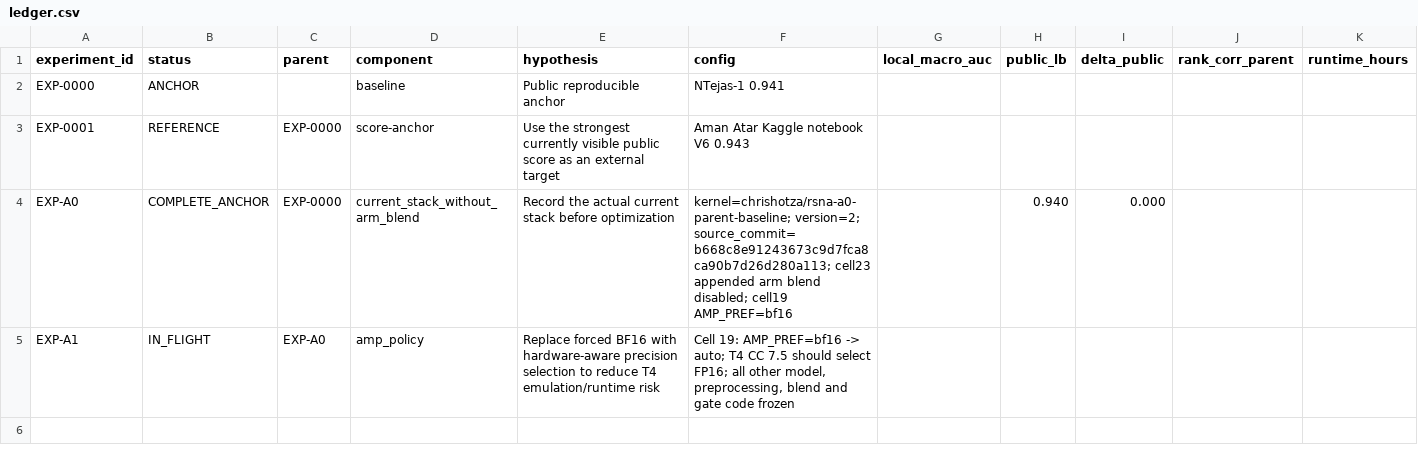
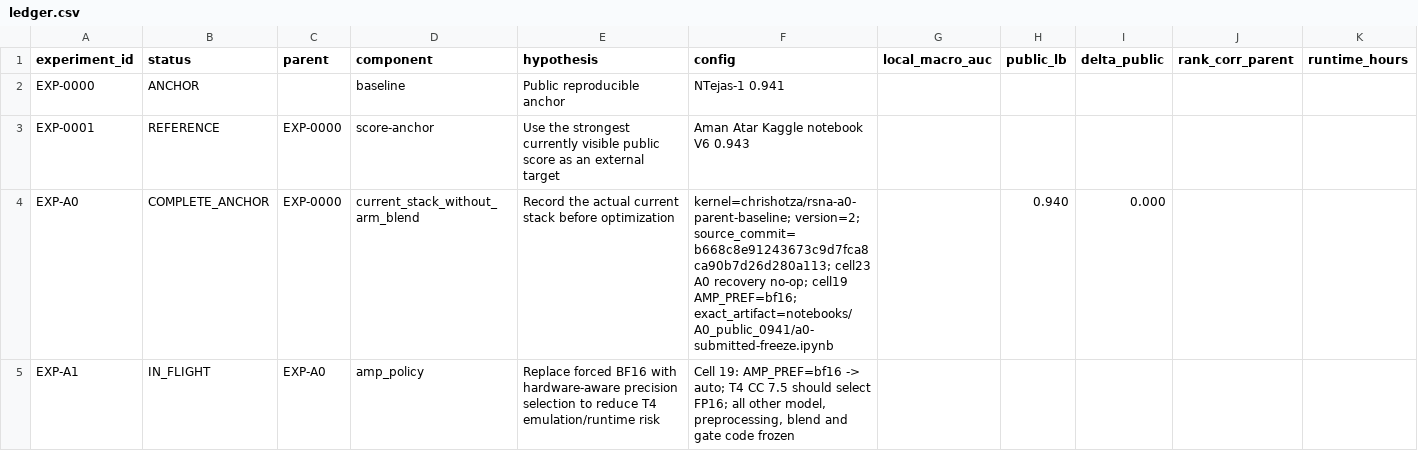
Before and after one commit to chrishotza/RSNA, a CSV file: experiments/ledger.csv, drawn as a sheet; only a part is shown; the diff covers the shown part only; the diff names each change by its address in the sheet, - before the commit and + after, or states it on an @@ line.

Commit message:
Record exact A0 freeze and block unvalidated EXP-A2 from submission

```diff
--- a/experiments/ledger.csv
+++ b/experiments/ledger.csv
-F4 (config): …source_commit=b668c8e91243673c9d7fca8ca90b7d26d280a113; cell23 appended arm blend disabled; cell19 AMP_PREF=bf16
+F4 (config): …source_commit=b668c8e91243673c9d7fca8ca90b7d26d280a113; cell23 A0 recovery no-op; cell19 AMP_PREF=bf16; exact_artifact=notebooks/A0_public_0941/a0-submitted-freeze.ipynb
```
Also changed, not shown: 1 added row elsewhere in this file.
